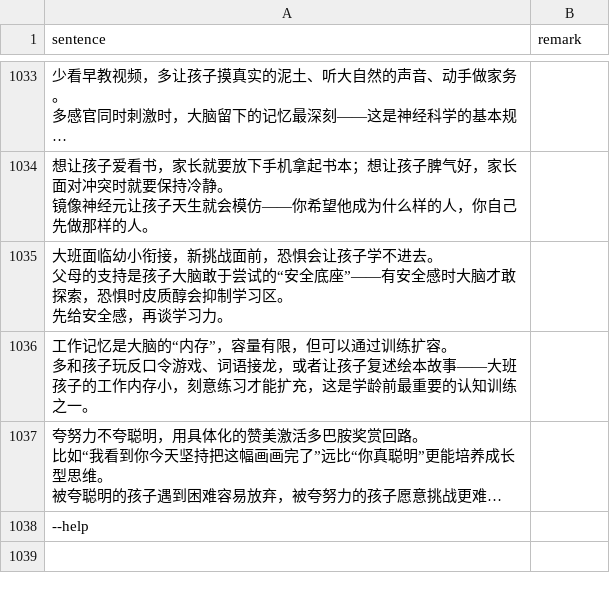
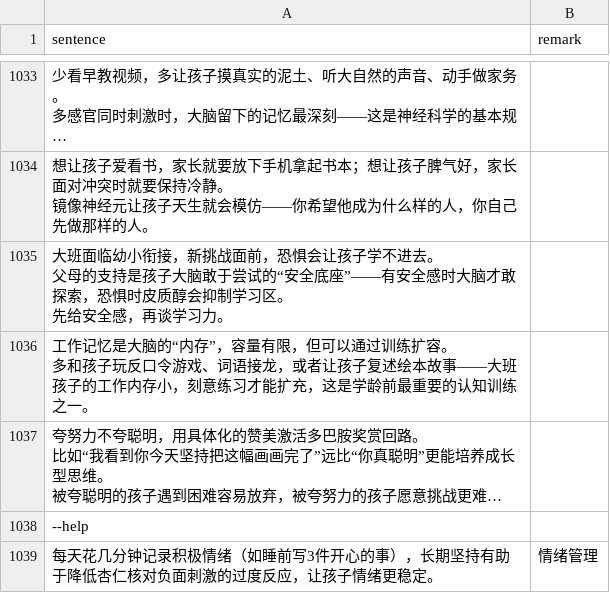
Before and after one commit to HenryLoveMiller/ja, a CSV file: ican.csv, drawn as a sheet; only a part is shown, gaps mark what is left out; long unchanged cells end in …; the diff names each change by its address in the sheet, - before the commit and + after, or states it on an @@ line.

Commit message:
Add ican: 每天记录积极情绪降低杏仁核反应

```diff
--- a/ican.csv
+++ b/ican.csv
+row 1039: 每天花几分钟记录积极情绪（如睡前写3件开心的事），长期坚持有助于降低杏仁核对负面刺激的过度反应，让孩子情绪更稳定。 | 情绪管理
```
